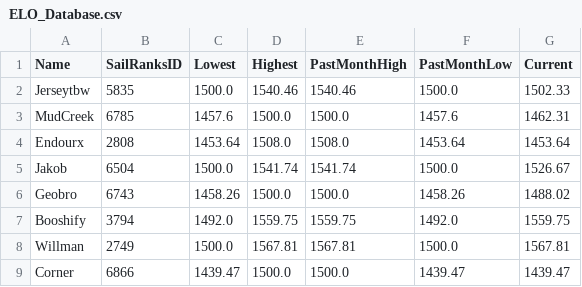
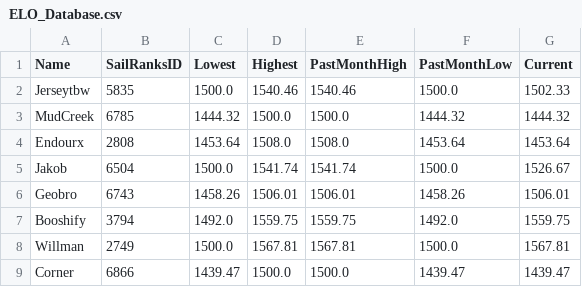
Before and after one commit to ToddWatkinsDev/Play-eSailing-Match-Racing-ELO, a CSV file: ELO_Database.csv, drawn as a sheet.

```diff
--- a/ELO_Database.csv
+++ b/ELO_Database.csv
@@ -2,6 +2,6 @@ Name,SailRanksID,Lowest,Highest,PastMonthHigh,PastMonthLow,Current
 Jerseytbw,5835,1500.0,1540.46,1540.46,1500.0,1502.33
-MudCreek,6785,1457.6,1500.0,1500.0,1457.6,1462.31
+MudCreek,6785,1444.32,1500.0,1500.0,1444.32,1444.32
 Endourx,2808,1453.64,1508.0,1508.0,1453.64,1453.64
 Jakob,6504,1500.0,1541.74,1541.74,1500.0,1526.67
-Geobro,6743,1458.26,1500.0,1500.0,1458.26,1488.02
+Geobro,6743,1458.26,1506.01,1506.01,1458.26,1506.01
 Booshify,3794,1492.0,1559.75,1559.75,1492.0,1559.75
```
Also changed, not shown: Match_History.csv, 1 other file.
